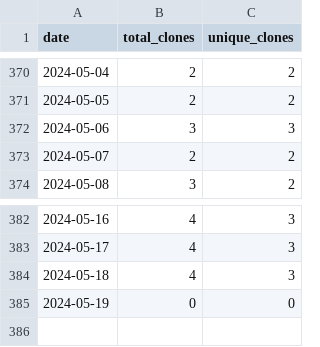
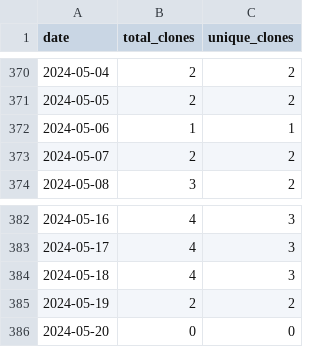
Before and after one commit to merrymitch/COMP5000, a CSV file: .traffic/clones.csv, drawn as a sheet; only a part is shown, gaps mark what is left out.

Commit message:
Updating repository traffic

```diff
--- a/.traffic/clones.csv
+++ b/.traffic/clones.csv
@@ -371,3 +371,3 @@ date,total_clones,unique_clones
 2024-05-05,2,2
-2024-05-06,3,3
+2024-05-06,1,1
 2024-05-07,2,2
@@ -384,2 +384,3 @@ date,total_clones,unique_clones
 2024-05-18,4,3
-2024-05-19,0,0
+2024-05-19,2,2
+2024-05-20,0,0
```
Also changed, not shown: .traffic/views.csv, 3 other files.
